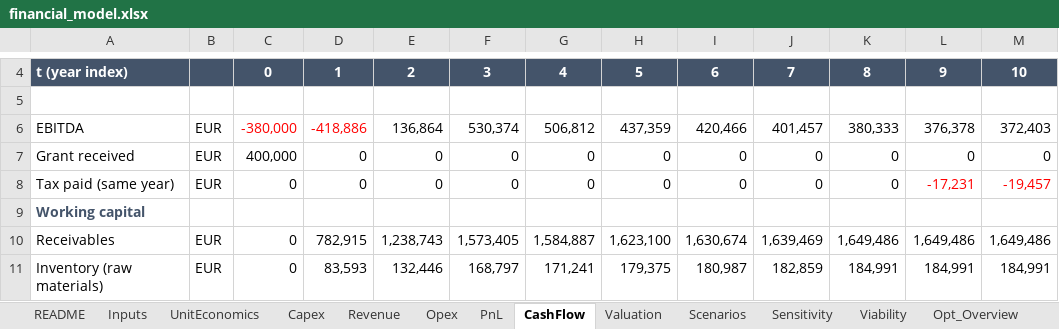
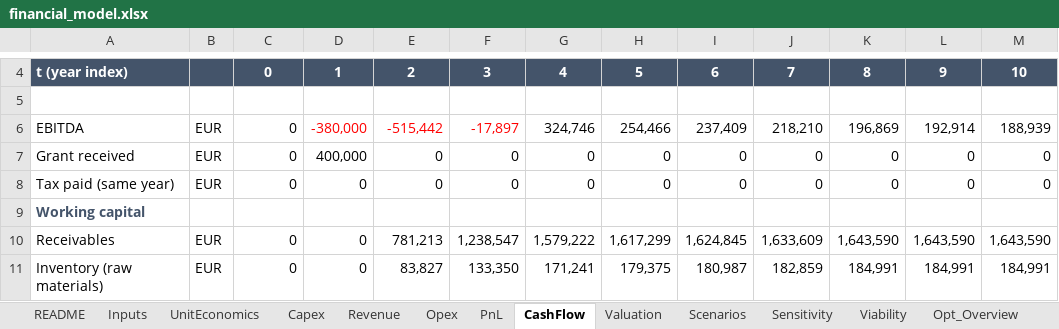
Before and after one commit to kmaster77/Repo2333, an Excel workbook: model/financial_model.xlsx, sheet CashFlow, drawn as a sheet; only a part is shown, gaps mark what is left out; values as stored, in another font and other column widths than the file's, no borders; the diff covers the shown part only; the diff names each change by its address in the sheet, - before the commit and + after, or states it on an @@ line.

```diff
--- a/model/financial_model.xlsx (sheet CashFlow)
+++ b/model/financial_model.xlsx (sheet CashFlow)
-C6: -380,000
+C6: 0
-C6 text colour: #FF0000
+C6 text colour: black
-D6: -418,886
+D6: -380,000
-E6: 136,864
+E6: -515,442
-E6:F6 text colour: black
+E6:F6 text colour: #FF0000
-F6: 530,374
+F6: -17,897
-G6: 506,812
+G6: 324,746
-H6: 437,359
+H6: 254,466
-I6: 420,466
+I6: 237,409
-J6: 401,457
+J6: 218,210
-K6: 380,333
+K6: 196,869
-L6: 376,378
+L6: 192,914
-M6: 372,403
+M6: 188,939
-C7: 400,000
+C7: 0
-D7: 0
+D7: 400,000
-L8: -17,231
+L8: 0
-L8:M8 text colour: #FF0000
+L8:M8 text colour: black
-M8: -19,457
+M8: 0
-D10: 782,915
+D10: 0
-E10: 1,238,743
+E10: 781,213
-F10: 1,573,405
+F10: 1,238,547
-G10: 1,584,887
+G10: 1,579,222
-H10: 1,623,100
+H10: 1,617,299
-I10: 1,630,674
+I10: 1,624,845
-J10: 1,639,469
+J10: 1,633,609
-K10: 1,649,486
+K10: 1,643,590
-L10: 1,649,486
+L10: 1,643,590
-M10: 1,649,486
+M10: 1,643,590
-D11: 83,593
+D11: 0
-E11: 132,446
+E11: 83,827
-F11: 168,797
+F11: 133,350
```
Also changed, not shown: 101 edited cells and cell formats elsewhere in this sheet, sheet Sensitivity, sheet Scenarios, sheet PnL, sheet Opt_Overview, sheet Opex, sheet Inputs, 6 more sheets, formulas that keep their value, 34 other files.
